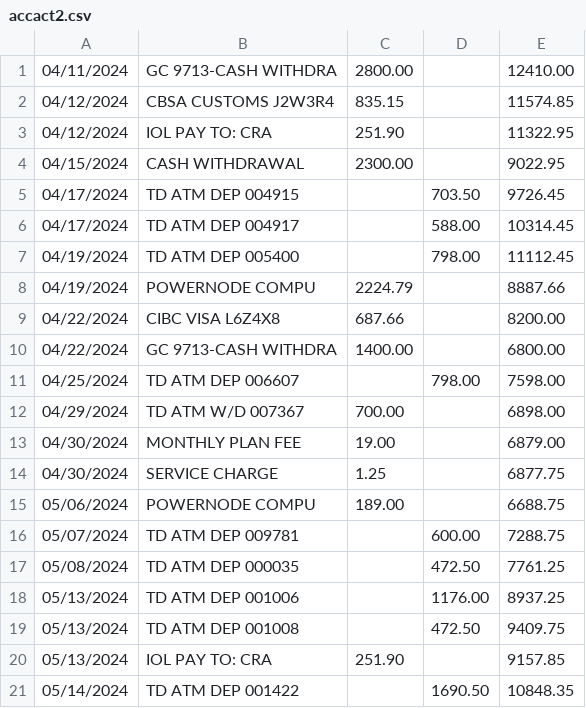
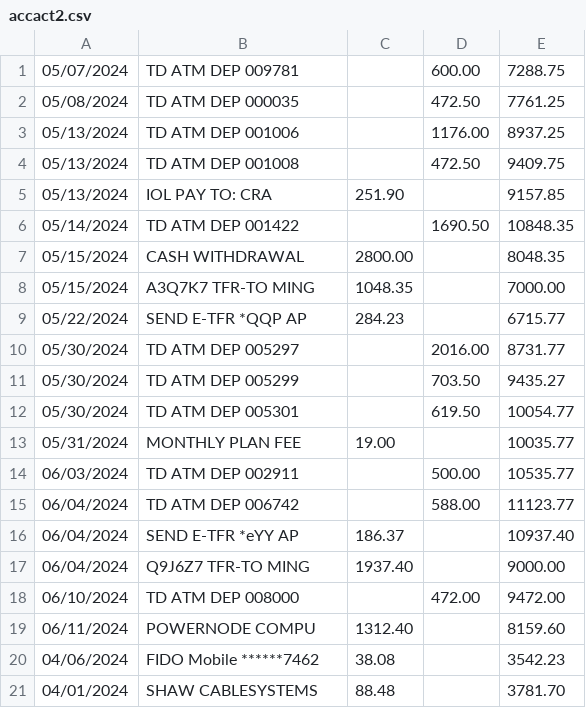
Before and after one commit to MZhou2015/gecon_pub, a CSV file: data2022/pubdata/accact2.csv, drawn as a sheet; only a part is shown; the shorter side is filled out with more unchanged rows; the diff covers the shown part only.

Commit message:
activity4

```diff
--- a/data2022/pubdata/accact2.csv
+++ b/data2022/pubdata/accact2.csv
@@ -1,16 +1 @@
-04/11/2024,GC 9713-CASH WITHDRA,2800.00,,12410.00
-04/12/2024,CBSA CUSTOMS J2W3R4 ,835.15,,11574.85
-04/12/2024,IOL PAY TO: CRA     ,251.90,,11322.95
-04/15/2024,CASH WITHDRAWAL     ,2300.00,,9022.95
-04/17/2024,TD ATM DEP    004915,,703.50,9726.45
-04/17/2024,TD ATM DEP    004917,,588.00,10314.45
-04/19/2024,TD ATM DEP    005400,,798.00,11112.45
-04/19/2024,POWERNODE COMPU     ,2224.79,,8887.66
-04/22/2024,CIBC VISA    L6Z4X8 ,687.66,,8200.00
-04/22/2024,GC 9713-CASH WITHDRA,1400.00,,6800.00
-04/25/2024,TD ATM DEP    006607,,798.00,7598.00
-04/29/2024,TD ATM W/D    007367,700.00,,6898.00
-04/30/2024,MONTHLY PLAN FEE    ,19.00,,6879.00
-04/30/2024,SERVICE CHARGE      ,1.25,,6877.75
-05/06/2024,POWERNODE COMPU     ,189.00,,6688.75
 05/07/2024,TD ATM DEP    009781,,600.00,7288.75
```
Also changed, not shown: 23 removed rows elsewhere in this file.
